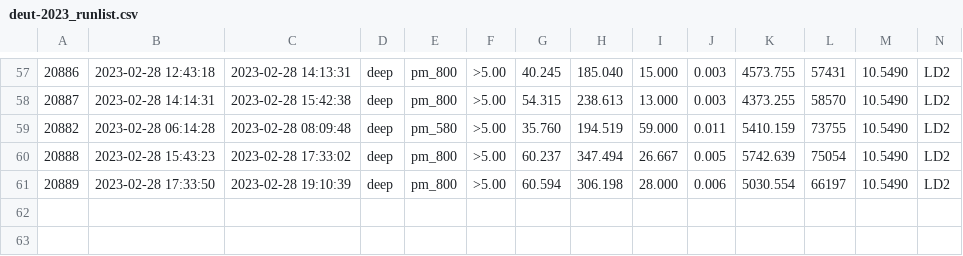
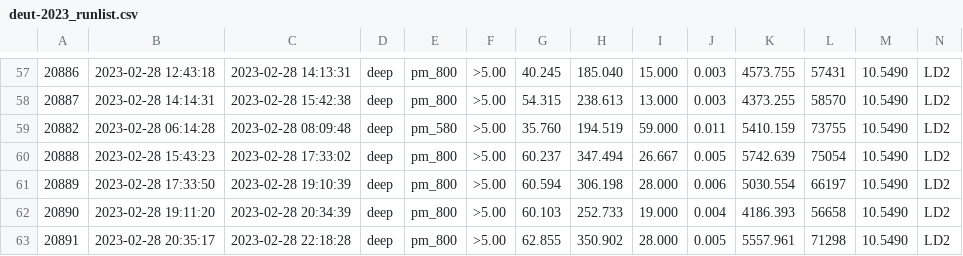
Before and after one commit to gpvillegas/deut_offline_replay, a CSV file: UTILS_DEUT/runlist/deut-2023_runlist.csv, drawn as a sheet; only a part is shown, gaps mark what is left out; rows hold the shown columns only; the diff names each change by its address in the sheet, - before the commit and + after, or states it on an @@ line.

Commit message:
updatd runlist

```diff
--- a/UTILS_DEUT/runlist/deut-2023_runlist.csv
+++ b/UTILS_DEUT/runlist/deut-2023_runlist.csv
+row 62: 20890 | 2023-02-28 19:11:20 | 2023-02-28 20:34:39 | deep | pm_800 | >5.00 | 60.103 | 252.733 | 19.000 | 0.004 | 4186.393 | 56658 | 10.5490 | LD2
+row 63: 20891 | 2023-02-28 20:35:17 | 2023-02-28 22:18:28 | deep | pm_800 | >5.00 | 62.855 | 350.902 | 28.000 | 0.005 | 5557.961 | 71298 | 10.5490 | LD2
```
